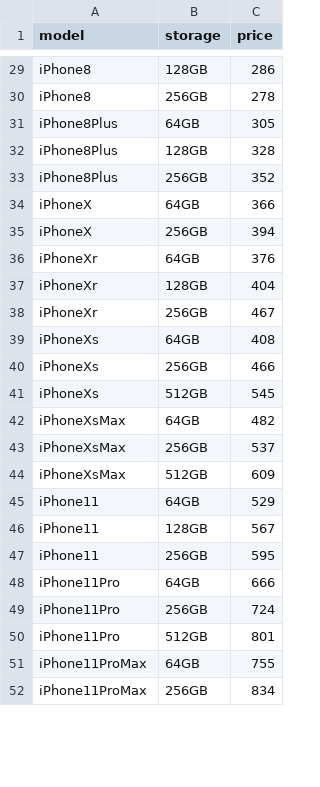
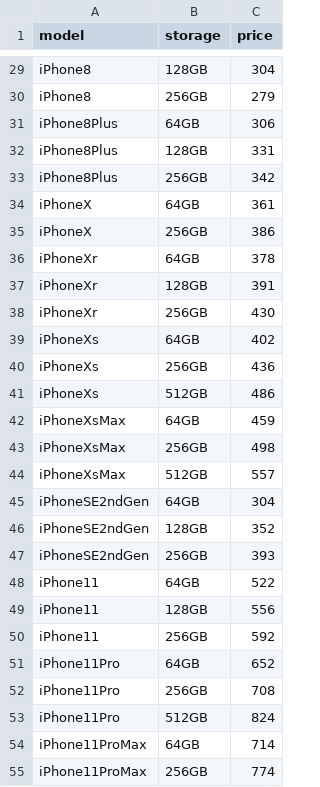
Before and after one commit to colindaniels/eCommet-web-scraping, a CSV file: prices.csv, drawn as a sheet; only a part is shown, gaps mark what is left out; addresses are those after the commit; the diff covers the shown part only; the diff names each change by its address in the sheet, - before the commit and + after, or states it on an @@ line.

Commit message:
Created price calculator for all variations. Variables in config.py

```diff
--- a/prices.csv
+++ b/prices.csv
-C29 (price): 286
+C29 (price): 304
-C30 (price): 278
+C30 (price): 279
-C31 (price): 305
+C31 (price): 306
-C32 (price): 328
+C32 (price): 331
-C33 (price): 352
+C33 (price): 342
-C34 (price): 366
+C34 (price): 361
-C35 (price): 394
+C35 (price): 386
-C36 (price): 376
+C36 (price): 378
-C37 (price): 404
+C37 (price): 391
-C38 (price): 467
+C38 (price): 430
-C39 (price): 408
+C39 (price): 402
-C40 (price): 466
+C40 (price): 436
-C41 (price): 545
+C41 (price): 486
-C42 (price): 482
+C42 (price): 459
-C43 (price): 537
+C43 (price): 498
-C44 (price): 609
+C44 (price): 557
+row 45: iPhoneSE2ndGen | 64GB | 304
+row 46: iPhoneSE2ndGen | 128GB | 352
+row 47: iPhoneSE2ndGen | 256GB | 393
-C48 (price): 529
+C48 (price): 522
-C49 (price): 567
+C49 (price): 556
-C50 (price): 595
+C50 (price): 592
-C51 (price): 666
+C51 (price): 652
-C52 (price): 724
+C52 (price): 708
-C53 (price): 801
+C53 (price): 824
-C54 (price): 755
+C54 (price): 714
-C55 (price): 834
+C55 (price): 774
```
Also changed, not shown: 9 removed rows and 26 edited cells elsewhere in this file, 5 other files.
